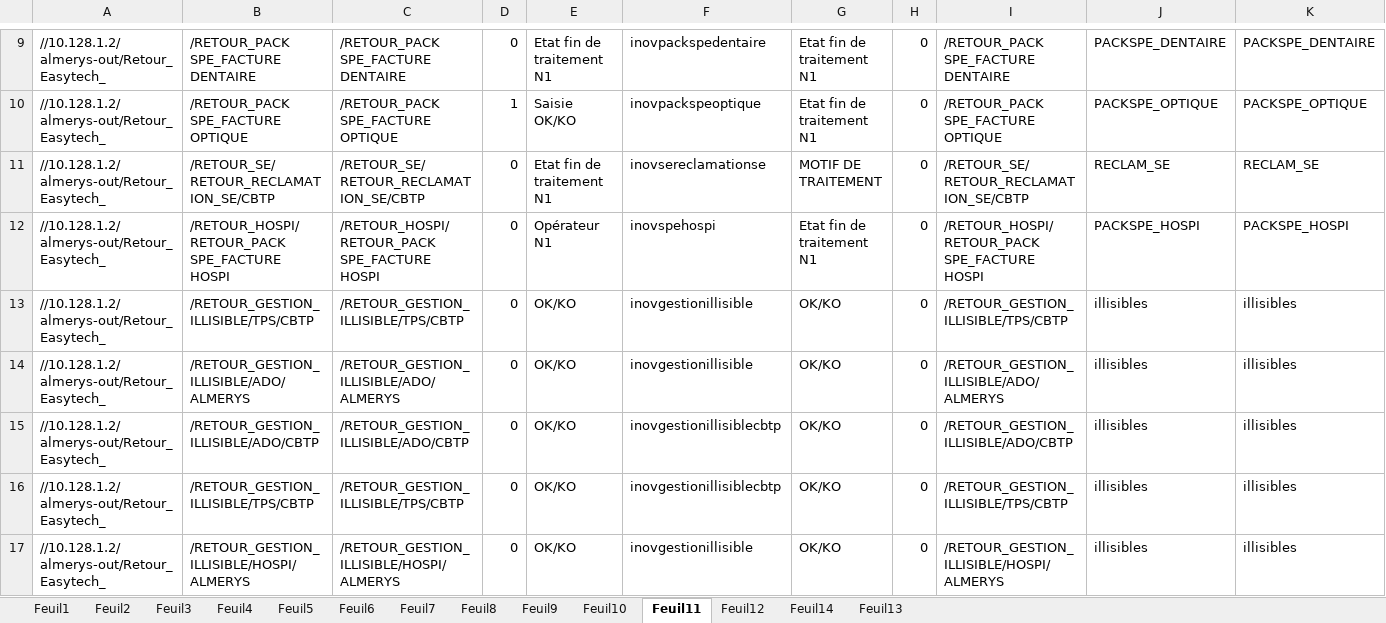
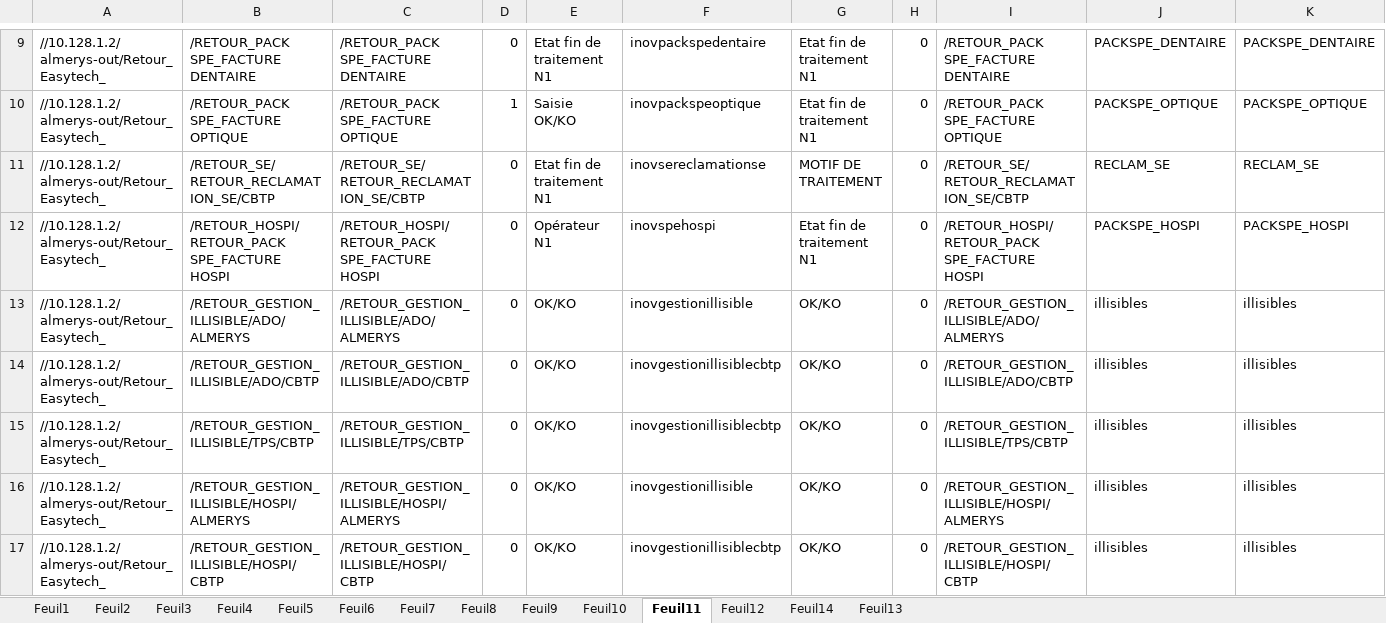
Before and after one commit to FelanaRakotoarijaona/Automatisation-reporting, an Excel workbook: Inovcomserveur.xlsx, sheet Feuil11, drawn as a sheet; only a part is shown, gaps mark what is left out; the shorter side is filled out with more unchanged rows; values as stored, in another font and other column widths than the file's, no borders; the diff names each change by its address in the sheet, - before the commit and + after, or states it on an @@ line.

```diff
--- a/Inovcomserveur.xlsx (sheet Feuil11)
+++ b/Inovcomserveur.xlsx (sheet Feuil11)
-row 13: //10.128.1.2/almerys-out/Retour_Easytech_ | /RETOUR_GESTION_ILLISIBLE/TPS/CBTP | /RETOUR_GESTION_ILLISIBLE/TPS/CBTP | 0 | OK/KO | inovgestionillisible | OK/KO | 0 | /RETOUR_GESTION_ILLISIBLE/TPS/CBTP | illisibles | illisibles
```
Also changed, not shown: ReportingRetourServeur.xlsx, 1 other file.
